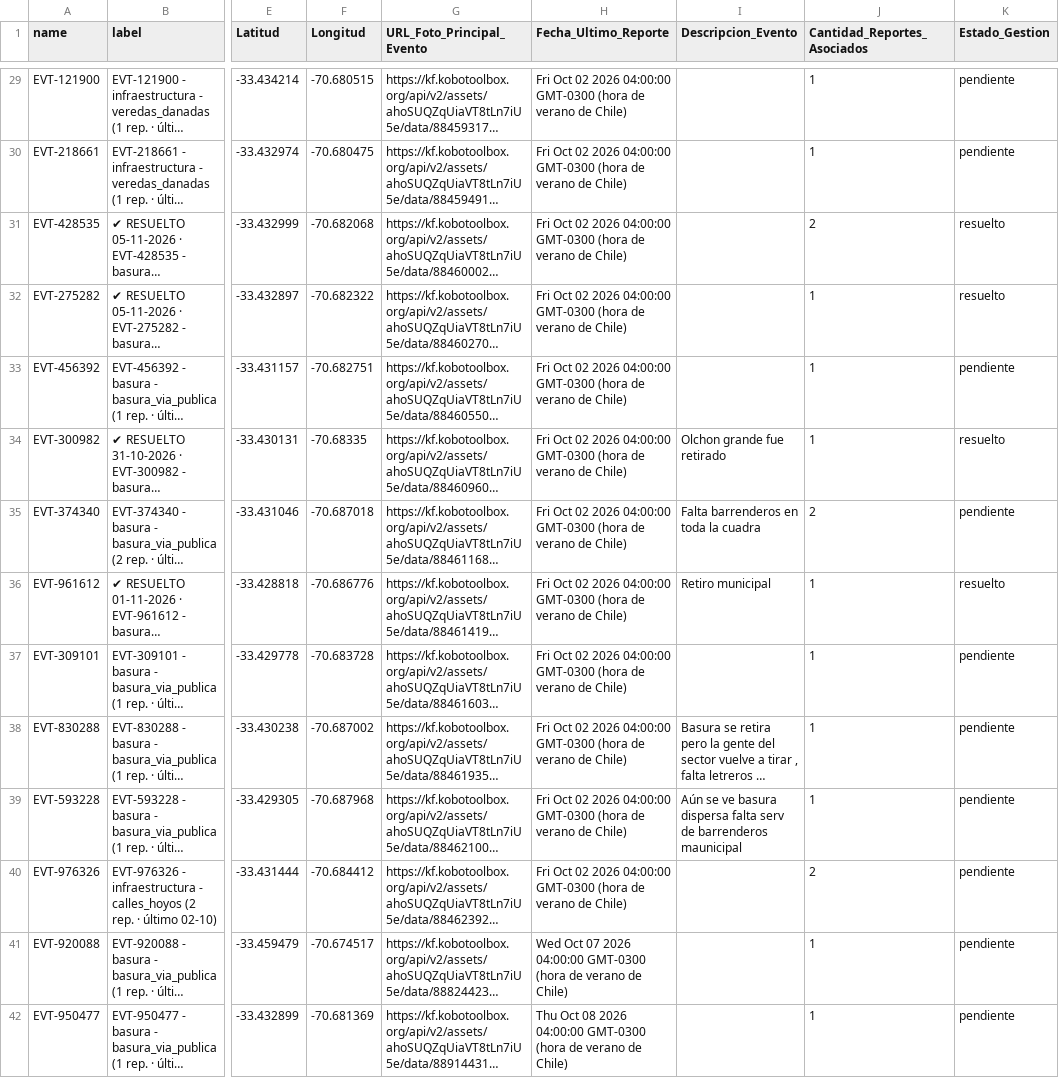
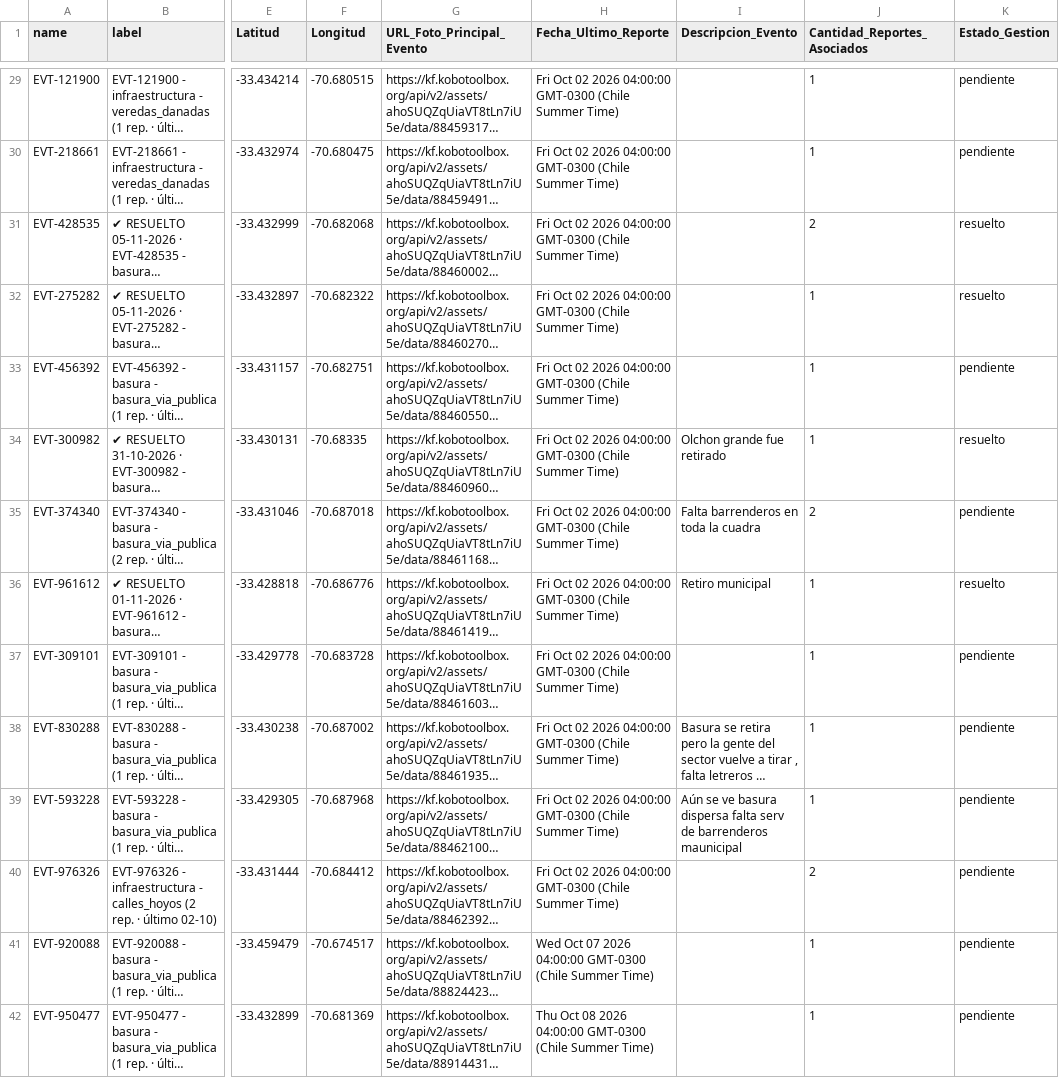
Before and after one commit to geoemprendimiento2026/observatorio-datos, a CSV file: eventos_fiscalizacion.csv, drawn as a sheet; only a part is shown, gaps mark what is left out; long unchanged cells end in …; the diff covers the shown part only; the diff names each change by its address in the sheet, - before the commit and + after, or states it on an @@ line.

```diff
--- a/eventos_fiscalizacion.csv
+++ b/eventos_fiscalizacion.csv
-H29:H40 (Fecha_Ultimo_Reporte): …04:00:00 GMT-0300 (hora de verano de Chile)
+H29:H40 (Fecha_Ultimo_Reporte): …04:00:00 GMT-0300 (Chile Summer Time)
-H41 (Fecha_Ultimo_Reporte): …04:00:00 GMT-0300 (hora de verano de Chile)
+H41 (Fecha_Ultimo_Reporte): …04:00:00 GMT-0300 (Chile Summer Time)
-H42 (Fecha_Ultimo_Reporte): …04:00:00 GMT-0300 (hora de verano de Chile)
+H42 (Fecha_Ultimo_Reporte): …04:00:00 GMT-0300 (Chile Summer Time)
```
Also changed, not shown: 129 edited cells elsewhere in this file.
